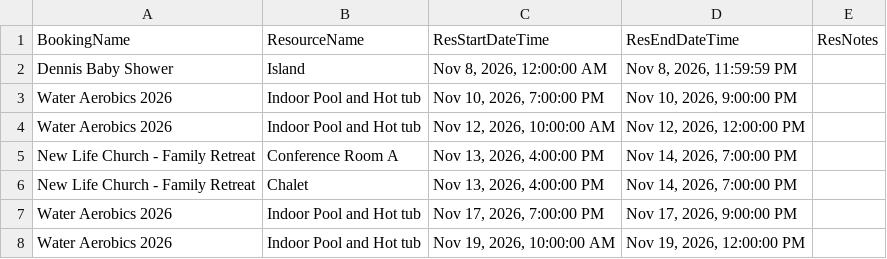
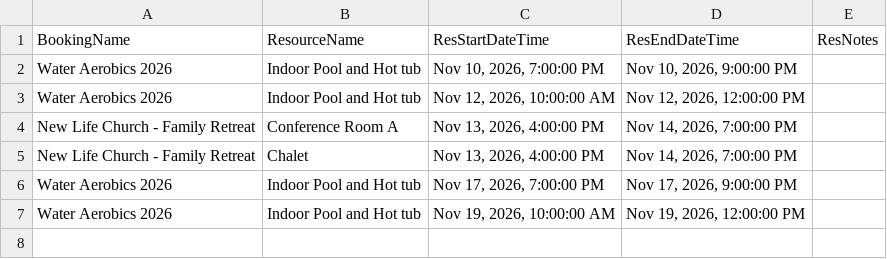
Before and after one commit to solomon123james-cmd/fhl-dashboard-data, a CSV file: data/Resource_Report.csv, drawn as a sheet.

Commit message:
sync: update data/Resource_Report.csv

```diff
--- a/data/Resource_Report.csv
+++ b/data/Resource_Report.csv
@@ -1,3 +1,2 @@
 BookingName,ResourceName,ResStartDateTime,ResEndDateTime,ResNotes
-Dennis Baby Shower,Island,"Nov 8, 2026, 12:00:00 AM","Nov 8, 2026, 11:59:59 PM",
 Water Aerobics 2026,Indoor Pool and Hot tub,"Nov 10, 2026, 7:00:00 PM","Nov 10, 2026, 9:00:00 PM",
```
